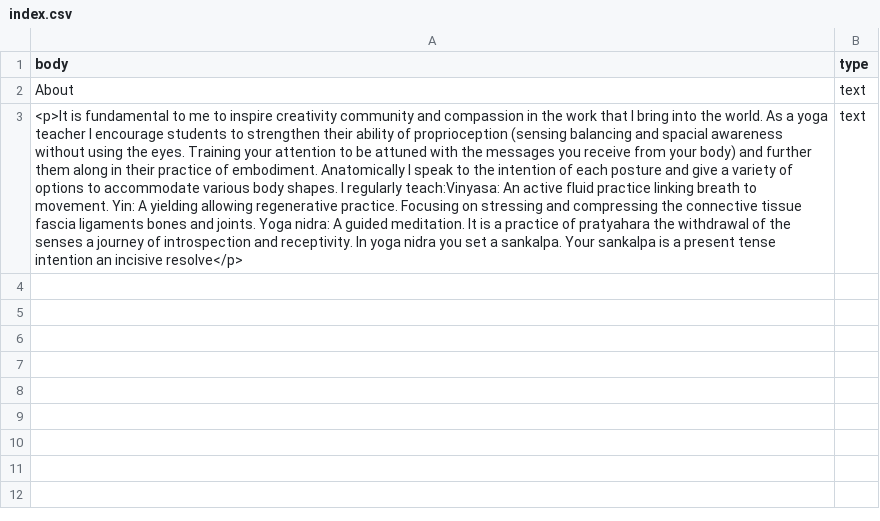
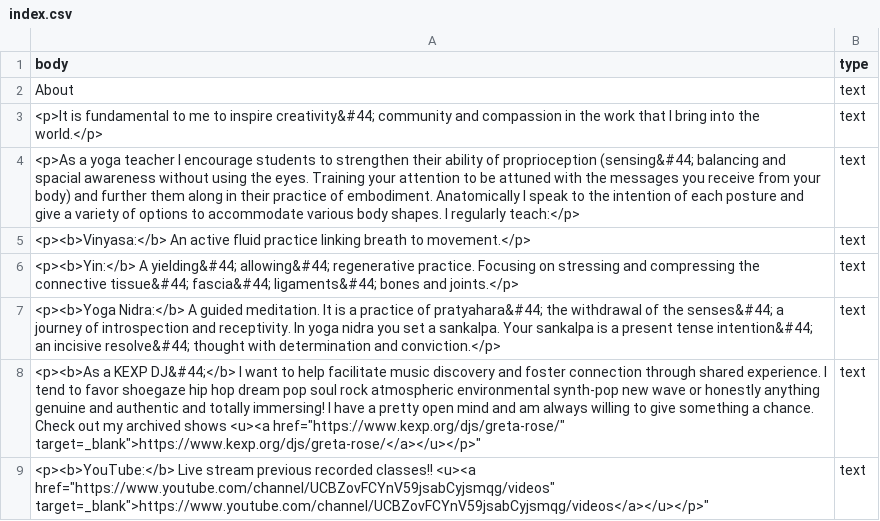
Before and after one commit to joewaine/rosegreta, a CSV file: public/csvs/index.csv, drawn as a sheet; the diff names each change by its address in the sheet, - before the commit and + after, or states it on an @@ line.

```diff
--- a/public/csvs/index.csv
+++ b/public/csvs/index.csv
-A3 (body): …to inspire creativity community and compassion in the work that I bring into the world. As a yoga teacher I encourage students to strengthen their ability of proprioception (sensing balancing and spacial awareness without using the eyes. Training your attention to be attuned with the messages you receive from your body) and further them along in their practice of embodiment. Anatomically I speak to the intention of each posture and give a variety of options to accommodate various body shapes. I regularly teach:Vinyasa: An active fluid practice linking breath to movement. Yin: A yielding allowing regenerative practice. Focusing on stressing and compressing the connective tissue fascia ligaments bones and joints. Yoga nidra: A guided meditation. It is a practice of pratyahara the withdrawal of the senses a journey of introspection and receptivity. In yoga nidra you set a sankalpa. Your sankalpa is a present tense intention an incisive resolve</p>
+A3 (body): …to inspire creativity&#44; community and compassion in the work that I bring into the world.</p>
+row 4: <p>As a yoga teacher I encourage students to strengthen their ability of proprioception (sensing&#44; balancing and spacial awareness without using the eyes. Training your attention to be attuned with the messages you receive from your body) and further them along in their practice of embodiment. Anatomically I speak to the intention of each posture and give a variety of options to accommodate various body shapes. I regularly teach:</p> | text
+row 5: <p><b>Vinyasa:</b> An active fluid practice linking breath to movement.</p> | text
+row 6: <p><b>Yin:</b> A yielding&#44; allowing&#44; regenerative practice. Focusing on stressing and compressing the connective tissue&#44; fascia&#44; ligaments&#44; bones and joints.</p> | text
+row 7: <p><b>Yoga Nidra:</b> A guided meditation. It is a practice of pratyahara&#44; the withdrawal of the senses&#44; a journey of introspection and receptivity. In yoga nidra you set a sankalpa. Your sankalpa is a present tense intention&#44; an incisive resolve&#44; thought with determination and conviction.</p> | text
+row 8: <p><b>As a KEXP DJ&#44;</b> I want to help facilitate music discovery and foster connection through shared experience. I tend to favor shoegaze hip hop dream pop soul rock atmospheric environmental synth-pop new wave or honestly anything genuine and authentic and totally immersing! I have a pretty open mind and am always willing to give something a chance. Check out my archived shows <u><a href="https://www.kexp.org/djs/greta-rose/" target=_blank">https://www.kexp.org/djs/greta-rose/</a></u></p>" | text
+row 9: <p><b>YouTube:</b> Live stream previous recorded classes!! <u><a href="https://www.youtube.com/channel/UCBZovFCYnV59jsabCyjsmqg/videos" target=_blank">https://www.youtube.com/channel/UCBZovFCYnV59jsabCyjsmqg/videos</a></u></p>" | text
```
Also changed, not shown: public/csvs/contact.csv, public/csvs/kexp.csv, 15 other files.
